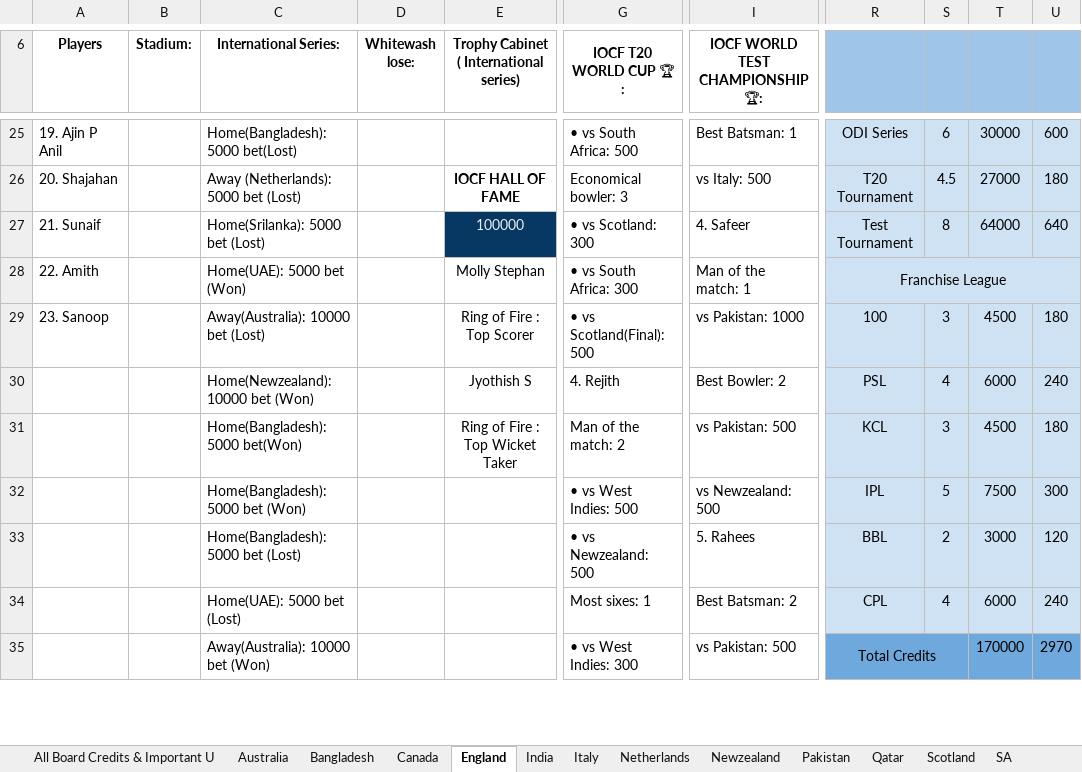
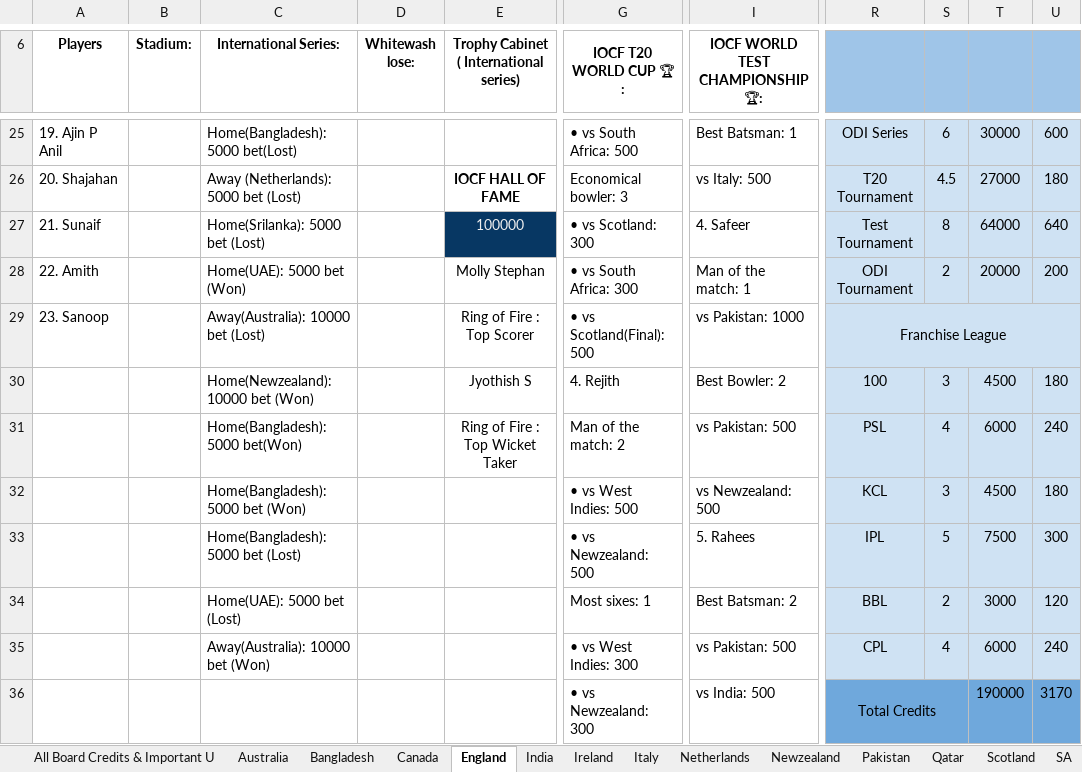
Before and after one commit to Nishanth-Ganiga/iocf-dashboard, an Excel workbook: server/IOCF_ALL_BOARDS.xlsx, sheet England, drawn as a sheet; only a part is shown, gaps mark what is left out; values as stored, in another font and other column widths than the file's, no borders; charts and pictures not drawn; removed rows and columns are numbered as before the commit, all else as after; rows hold the shown columns only; the diff covers the shown part only; the diff names each change by its address in the sheet, - before the commit and + after, or states it on an @@ line.

```diff
--- a/server/IOCF_ALL_BOARDS.xlsx (sheet England)
+++ b/server/IOCF_ALL_BOARDS.xlsx (sheet England)
+sheet tab: Ireland
-R28: Franchise League
+R28: ODI Tournament
-R28:U28 merged
-S28: (empty)
+S28: 2
-S28:U28 fill: none
+S28:U28 fill: #CFE2F3
-T28: (empty)
+T28: 20000
-U28: (empty)
+U28: 200
-R29: 100
+R29: Franchise League
+R29:U29 merged
-S29: 3
+S29: (empty)
-S29:U29 fill: #CFE2F3
+S29:U29 fill: none
-T29: 4500
+T29: (empty)
-U29: 180
+U29: (empty)
+row 30:  |  | Home(Newzealand): 10000 bet (Won) |  | Jyothish S | 4. Rejith | Best Bowler: 2 | 100 | 3 | 4500 | 180
-C31 (International Series:): Home(Newzealand): 10000 bet (Won)
+C31 (International Series:): Home(Bangladesh): 5000 bet(Won)
-E31: Jyothish S
+E31: Ring of Fire : Top Wicket Taker
-G31 (IOCF T20 WORLD CUP 🏆 :): 4. Rejith
+G31 (IOCF T20 WORLD CUP 🏆 :): Man of the match: 2
-I31 (IOCF WORLD TEST CHAMPIONSHIP 🏆:): Best Bowler: 2
+I31 (IOCF WORLD TEST CHAMPIONSHIP 🏆:): vs Pakistan: 500
-C32 (International Series:): Home(Bangladesh): 5000 bet(Won)
+C32 (International Series:): Home(Bangladesh): 5000 bet (Won)
-E32: Ring of Fire : Top Wicket Taker
+E32: (empty)
-G32 (IOCF T20 WORLD CUP 🏆 :): Man of the match: 2
+G32 (IOCF T20 WORLD CUP 🏆 :): • vs West Indies: 500
-I32 (IOCF WORLD TEST CHAMPIONSHIP 🏆:): vs Pakistan: 500
+I32 (IOCF WORLD TEST CHAMPIONSHIP 🏆:): vs Newzealand: 500
-C33 (International Series:): Home(Bangladesh): 5000 bet (Won)
+C33 (International Series:): Home(Bangladesh): 5000 bet (Lost)
-G33 (IOCF T20 WORLD CUP 🏆 :): • vs West Indies: 500
+G33 (IOCF T20 WORLD CUP 🏆 :): • vs Newzealand: 500
-I33 (IOCF WORLD TEST CHAMPIONSHIP 🏆:): vs Newzealand: 500
+I33 (IOCF WORLD TEST CHAMPIONSHIP 🏆:): 5. Rahees
-C34 (International Series:): Home(Bangladesh): 5000 bet (Lost)
+C34 (International Series:): Home(UAE): 5000 bet (Lost)
-G34 (IOCF T20 WORLD CUP 🏆 :): • vs Newzealand: 500
+G34 (IOCF T20 WORLD CUP 🏆 :): Most sixes: 1
-I34 (IOCF WORLD TEST CHAMPIONSHIP 🏆:): 5. Rahees
+I34 (IOCF WORLD TEST CHAMPIONSHIP 🏆:): Best Batsman: 2
-C35 (International Series:): Home(UAE): 5000 bet (Lost)
+C35 (International Series:): Away(Australia): 10000 bet (Won)
-G35 (IOCF T20 WORLD CUP 🏆 :): Most sixes: 1
+G35 (IOCF T20 WORLD CUP 🏆 :): • vs West Indies: 300
-I35 (IOCF WORLD TEST CHAMPIONSHIP 🏆:): Best Batsman: 2
+I35 (IOCF WORLD TEST CHAMPIONSHIP 🏆:): vs Pakistan: 500
-row 35:  |  | Away(Australia): 10000 bet (Won) |  |  | • vs West Indies: 300 | vs Pakistan: 500 | Total Credits |  | 170000 | 2970
+row 36:  |  |  |  |  | • vs Newzealand: 300 | vs India: 500 | Total Credits |  | 190000 | 3170
```
Also changed, not shown: 1 added row, 2 removed rows and 34 edited cells elsewhere in this sheet, sheet Board Rankings, sheet Bangladesh, sheet WestIndies, sheet Australia, sheet IOCF ASIA CUP, sheet Scotland, 15 more sheets, other sheet tabs, formulas that keep their value, charts or pictures, 13 other files.
